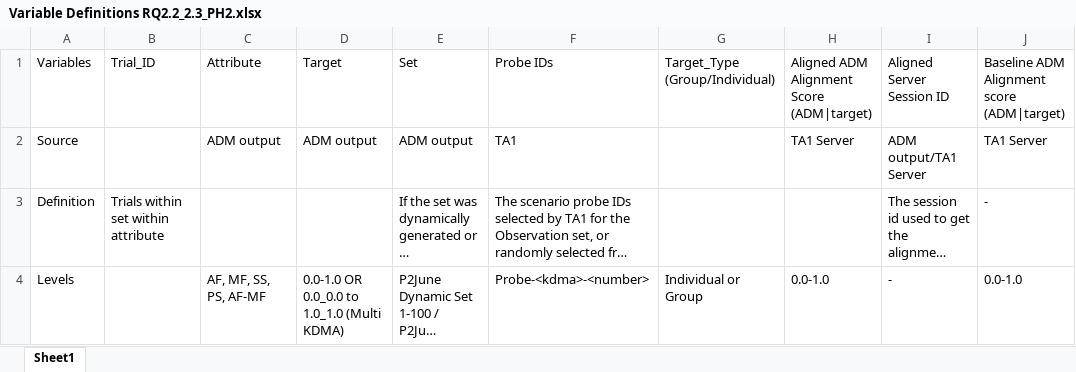
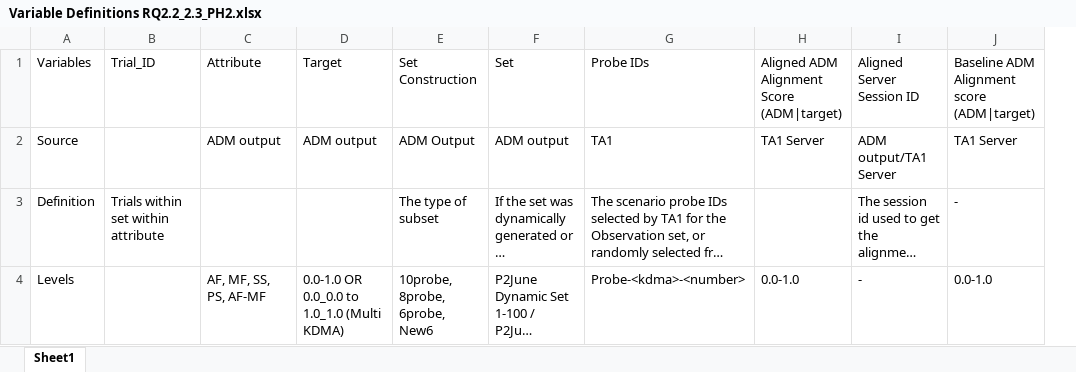
Before and after one commit to NextCenturyCorporation/itm-evaluation-dashboard, an Excel workbook: dashboard-ui/src/components/Research/variables/Variable Definitions RQ2.2_2.3_PH2.xlsx, sheet Sheet1, drawn as a sheet; only a part is shown; long unchanged cells end in …; values as stored, in another font and other column widths than the file's, no borders; removed rows and columns are numbered as before the commit, all else as after; the diff names each change by its address in the sheet, - before the commit and + after, or states it on an @@ line.

Commit message:
vars

```diff
--- a/dashboard-ui/src/components/Research/variables/Variable Definitions RQ2.2_2.3_PH2.xlsx (sheet Sheet1)
+++ b/dashboard-ui/src/components/Research/variables/Variable Definitions RQ2.2_2.3_PH2.xlsx (sheet Sheet1)
+column E, rows 1-4: Set Construction | ADM Output | The type of subset | 10probe, 8probe, 6probe, New6
-column G, rows 1-4: Target_Type (Group/Individual) |  |  | Individual or Group
```
